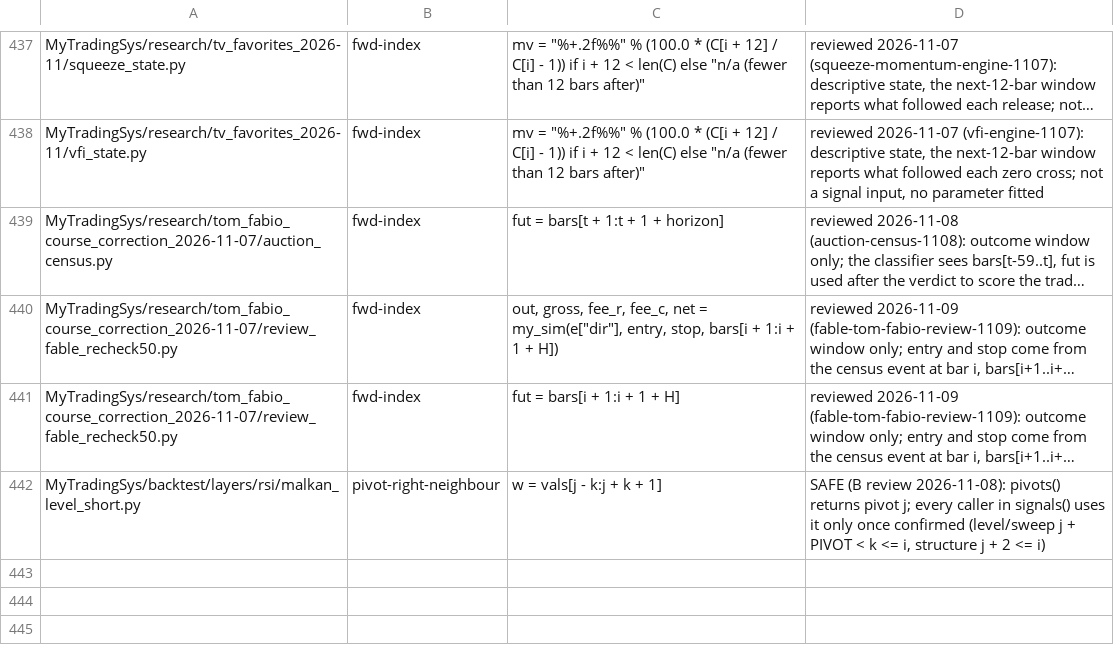
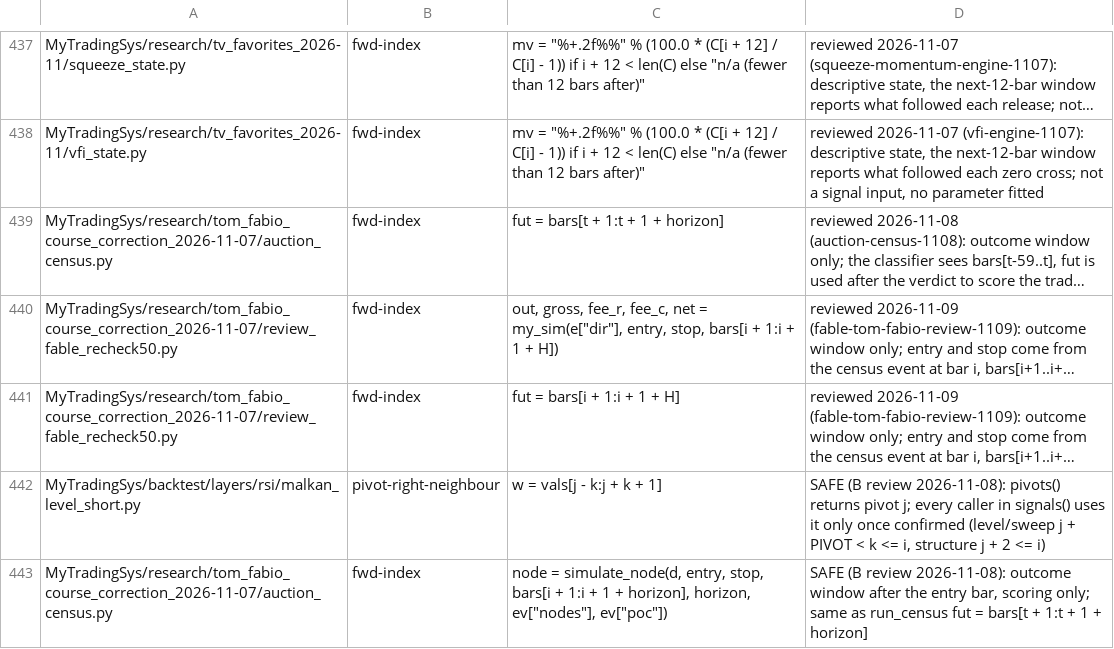
Before and after one commit to jishusharma/mts, a TSV file: scripts/dev/lookahead_allowlist.tsv, drawn as a sheet; only a part is shown, gaps mark what is left out; long unchanged cells end in …; the diff names each change by its address in the sheet, - before the commit and + after, or states it on an @@ line.

```diff
--- a/scripts/dev/lookahead_allowlist.tsv
+++ b/scripts/dev/lookahead_allowlist.tsv
+row 443: MyTradingSys/research/tom_fabio_course_correction_2026-11-07/auction_census.py | fwd-index | node = simulate_node(d, entry, stop, bars[i + 1:i + 1 + horizon], horizon, ev["nodes"], ev["poc"]) | SAFE (B review 2026-11-08): outcome window after the entry bar, scoring only; same as run_census fut = bars[t + 1:t + 1 + horizon]
```
